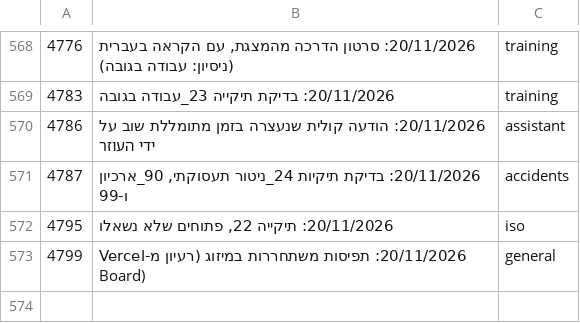
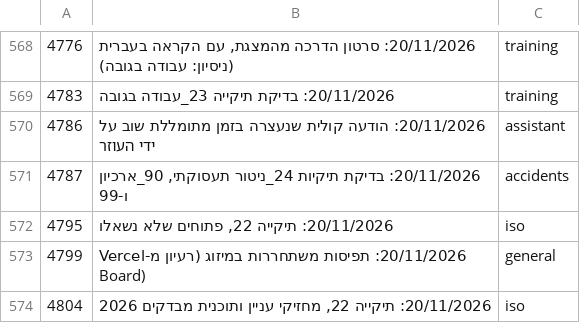
Before and after one commit to mishaf1988-lgtm/tfugen-safety, a TSV file: project-files/domains/decisions-map.tsv, drawn as a sheet; only a part is shown, gaps mark what is left out; the diff names each change by its address in the sheet, - before the commit and + after, or states it on an @@ line.

```diff
--- a/project-files/domains/decisions-map.tsv
+++ b/project-files/domains/decisions-map.tsv
+row 574: 4804 | 20/11/2026: תיקייה 22, מחזיקי עניין ותוכנית מבדקים 2026 | iso
```
Also changed, not shown: 4 other files.
